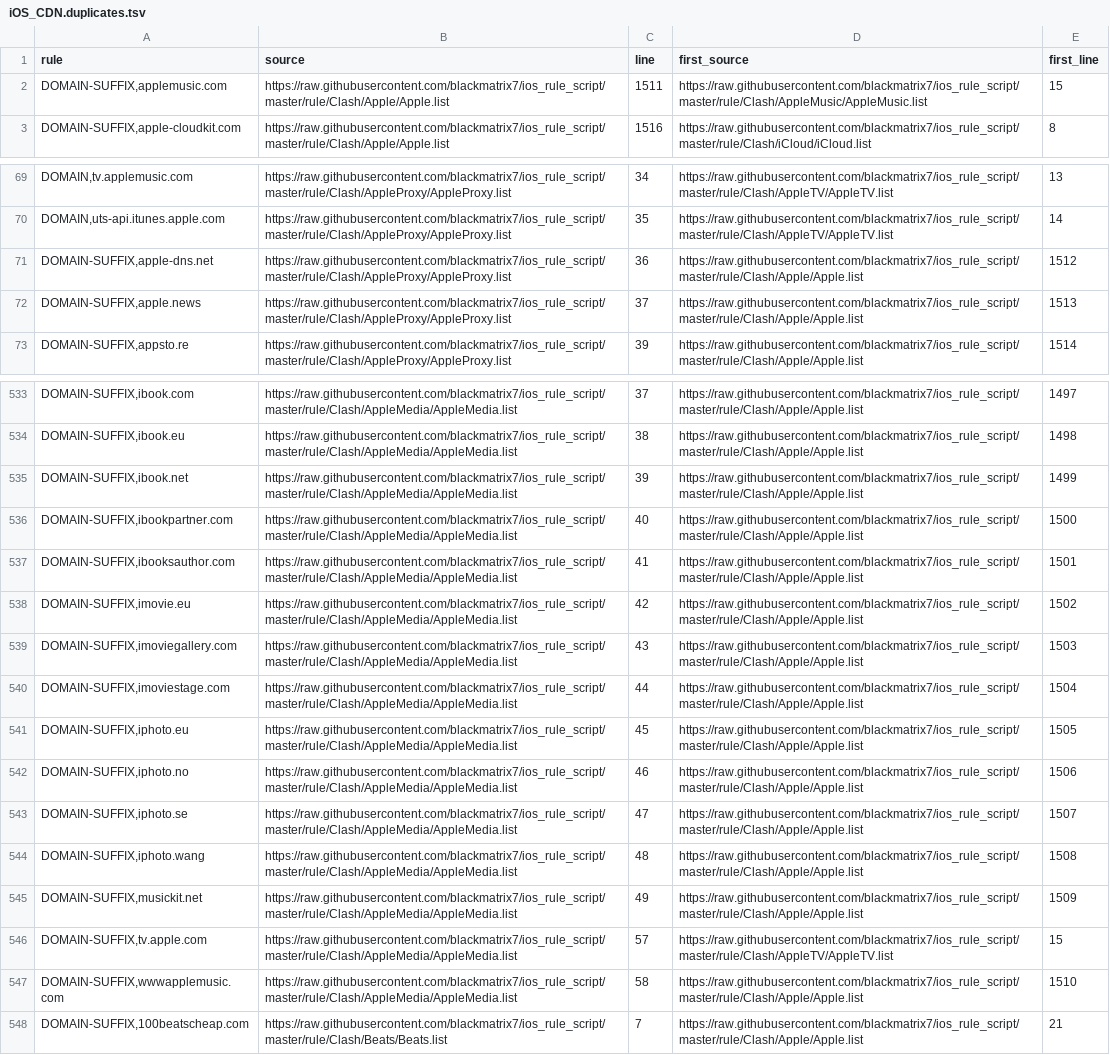
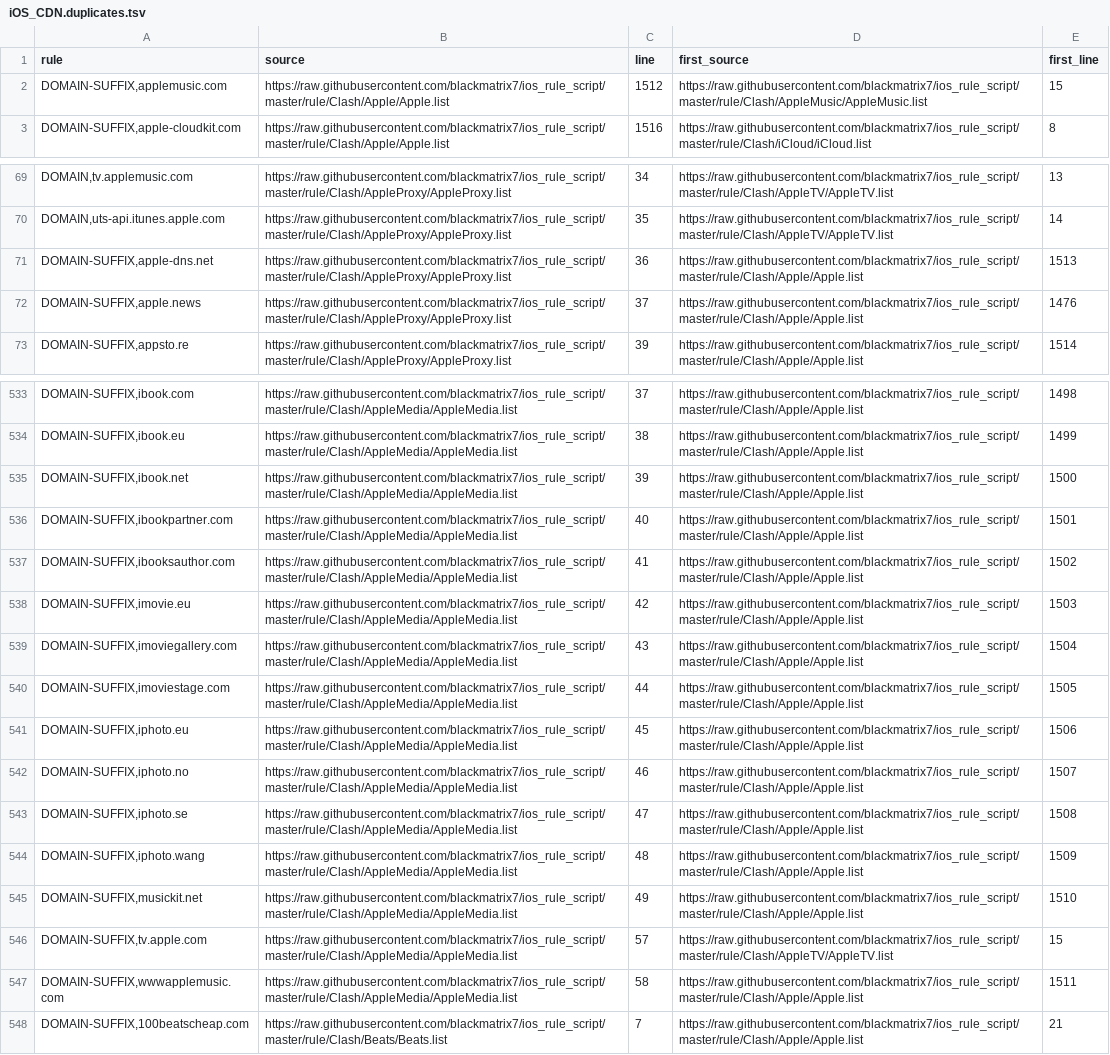
Before and after one commit to Reid-Vin/OpenClash_Custom_Rules_for_ios_rule_script, a TSV file: analysis/iOS_CDN/iOS_CDN.duplicates.tsv, drawn as a sheet; only a part is shown, gaps mark what is left out; the diff covers the shown part only; the diff names each change by its address in the sheet, - before the commit and + after, or states it on an @@ line.

```diff
--- a/analysis/iOS_CDN/iOS_CDN.duplicates.tsv
+++ b/analysis/iOS_CDN/iOS_CDN.duplicates.tsv
-C2 (line): 1511
+C2 (line): 1512
-E71 (first_line): 1512
+E71 (first_line): 1513
-E72 (first_line): 1513
+E72 (first_line): 1476
-E533 (first_line): 1497
+E533 (first_line): 1498
-E534 (first_line): 1498
+E534 (first_line): 1499
-E535 (first_line): 1499
+E535 (first_line): 1500
-E536 (first_line): 1500
+E536 (first_line): 1501
-E537 (first_line): 1501
+E537 (first_line): 1502
-E538 (first_line): 1502
+E538 (first_line): 1503
-E539 (first_line): 1503
+E539 (first_line): 1504
-E540 (first_line): 1504
+E540 (first_line): 1505
-E541 (first_line): 1505
+E541 (first_line): 1506
-E542 (first_line): 1506
+E542 (first_line): 1507
-E543 (first_line): 1507
+E543 (first_line): 1508
-E544 (first_line): 1508
+E544 (first_line): 1509
-E545 (first_line): 1509
+E545 (first_line): 1510
-E547 (first_line): 1510
+E547 (first_line): 1511
```
Also changed, not shown: 22 edited cells elsewhere in this file, analysis/GFW-Ultimate/GFW-Ultimate.duplicates.tsv, 10 other files.
